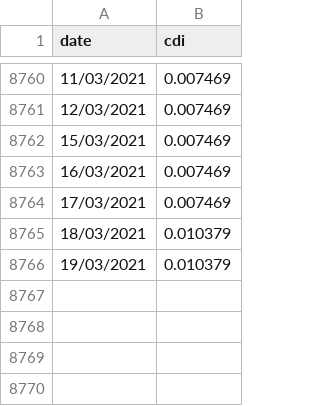
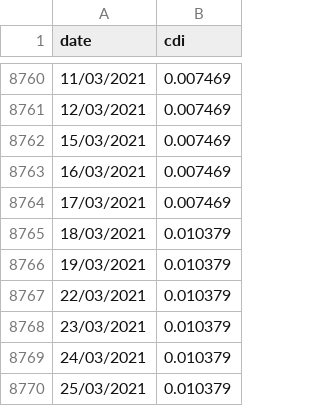
Before and after one commit to renatomello/portfolio-manager, a CSV file: interests/cdi.csv, drawn as a sheet; only a part is shown, gaps mark what is left out; the diff names each change by its address in the sheet, - before the commit and + after, or states it on an @@ line.

Commit message:
Update interests

```diff
--- a/interests/cdi.csv
+++ b/interests/cdi.csv
+row 8767: 22/03/2021 | 0.010379
+row 8768: 23/03/2021 | 0.010379
+row 8769: 24/03/2021 | 0.010379
+row 8770: 25/03/2021 | 0.010379
```
Also changed, not shown: interests/selic.csv.
